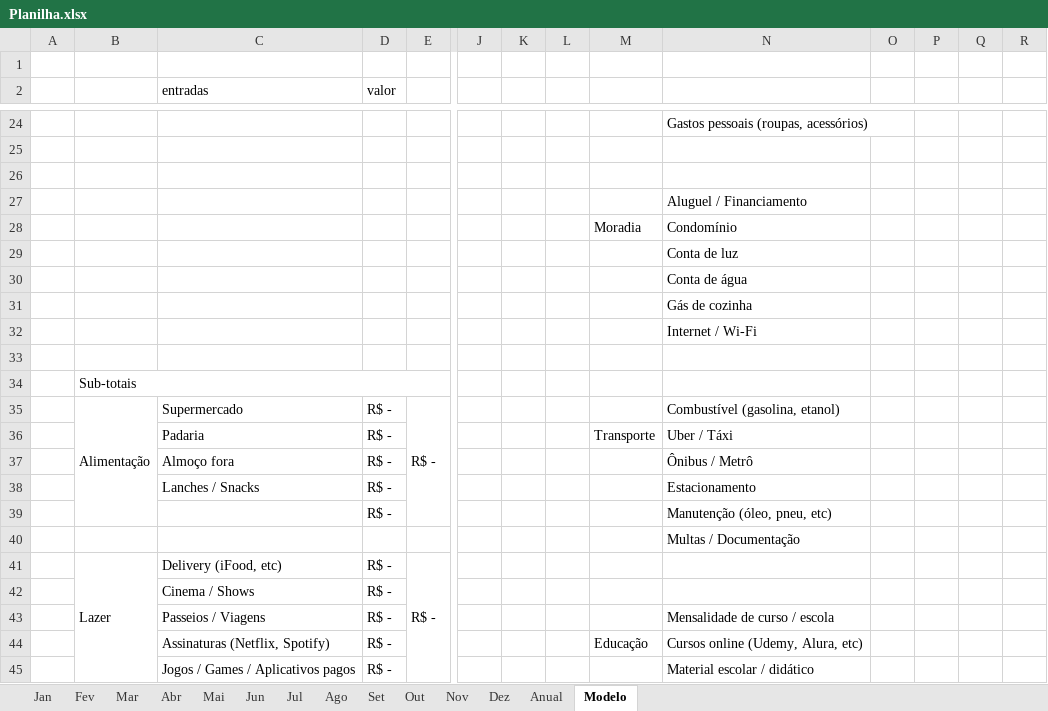
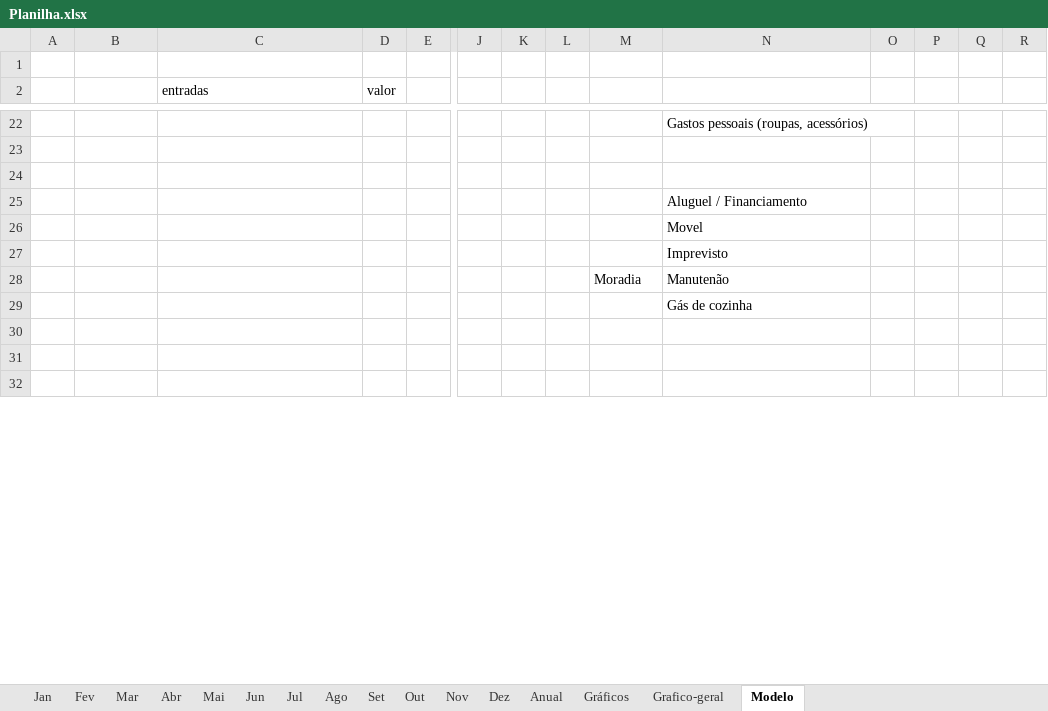
Before and after one commit to MiguelOliveira07/JavaScript, an Excel workbook: Planilha.xlsx, sheet Modelo, drawn as a sheet; only a part is shown, gaps mark what is left out; the shorter side is filled out with more unchanged rows; values as stored, in another font and other column widths than the file's, no cell formats; removed rows and columns are numbered as before the commit, all else as after; rows hold the shown columns only; the diff covers the shown part only; the diff names each change by its address in the sheet, - before the commit and + after, or states it on an @@ line.

```diff
--- a/Planilha.xlsx (sheet Modelo)
+++ b/Planilha.xlsx (sheet Modelo)
+sheet tab: Gráficos
+sheet tab: Grafico-geral
-row 28:  |  |  |  |  |  |  |  | Moradia | Condomínio
-N26: Conta de luz
+N26: Movel
-N27: Conta de água
+N27: Imprevisto
+row 28:  |  |  |  |  |  |  |  | Moradia | Manutenão
-row 32:  |  |  |  |  |  |  |  |  | Internet / Wi-Fi
-row 34:  | Sub-totais
-row 35:  | Alimentação | Supermercado | R$ - | R$ - |  |  |  |  | Combustível (gasolina, etanol)
-row 36:  |  | Padaria | R$ - |  |  |  |  | Transporte | Uber / Táxi
-row 37:  |  | Almoço fora | R$ - |  |  |  |  |  | Ônibus / Metrô
-row 38:  |  | Lanches / Snacks | R$ - |  |  |  |  |  | Estacionamento
-row 39:  |  |  | R$ - |  |  |  |  |  | Manutenção (óleo, pneu, etc)
-row 40:  |  |  |  |  |  |  |  |  | Multas / Documentação
-row 41:  | Lazer | Delivery (iFood, etc) | R$ - | R$ -
-row 42:  |  | Cinema / Shows | R$ -
-row 43:  |  | Passeios / Viagens | R$ - |  |  |  |  |  | Mensalidade de curso / escola
-row 44:  |  | Assinaturas (Netflix, Spotify) | R$ - |  |  |  |  | Educação | Cursos online (Udemy, Alura, etc)
-row 45:  |  | Jogos / Games / Aplicativos pagos | R$ - |  |  |  |  |  | Material escolar / didático
```
Also changed, not shown: 27 added rows, 14 removed rows and 22 edited cells elsewhere in this sheet, sheet Anual, sheet Nov, sheet Dez, sheet Set, sheet Ago, sheet Fev, 7 more sheets, cell formats, formulas that keep their value, charts or pictures.
